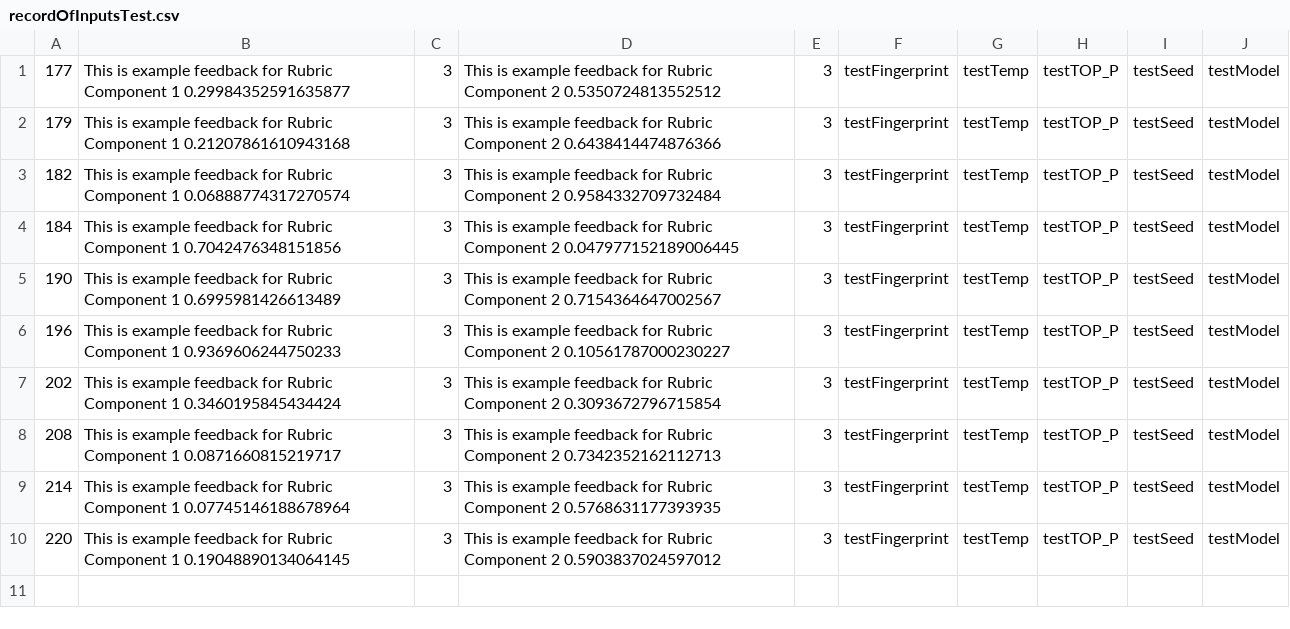
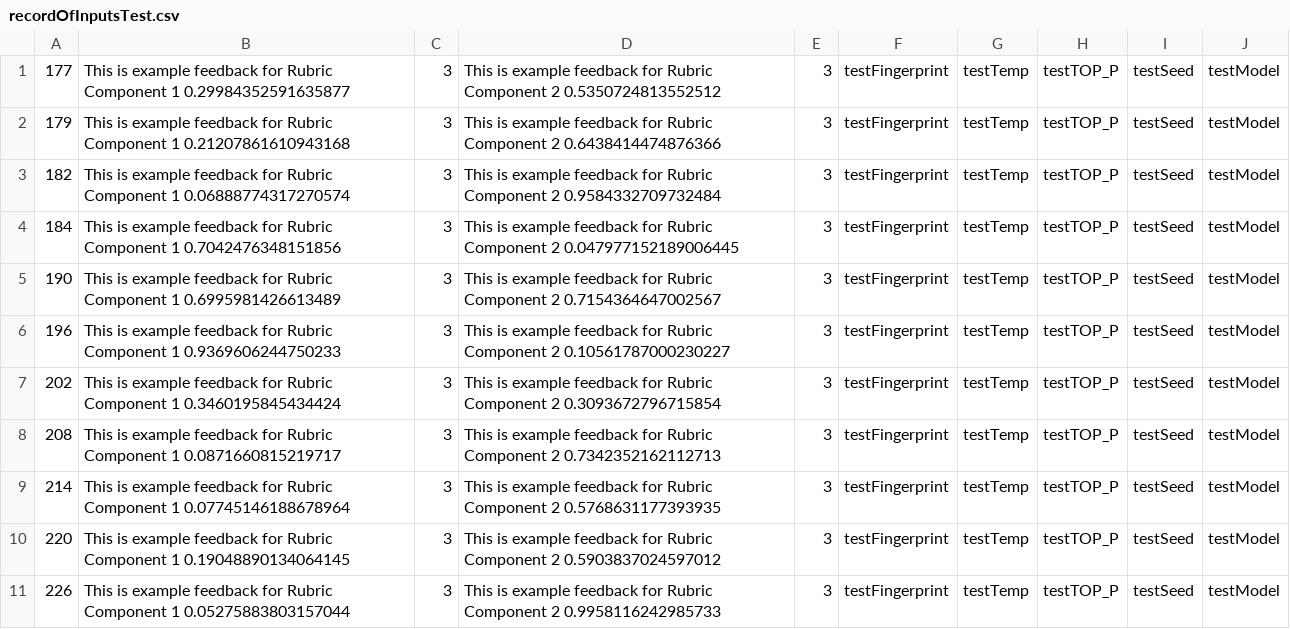
Before and after one commit to b1zley/gpt-markup, a CSV file: backend/recordOfInputsTest.csv, drawn as a sheet; the diff names each change by its address in the sheet, - before the commit and + after, or states it on an @@ line.

```diff
--- a/backend/recordOfInputsTest.csv
+++ b/backend/recordOfInputsTest.csv
+row 11: 226 | This is example feedback for Rubric Component 1 0.05275883803157044 | 3 | This is example feedback for Rubric Component 2 0.9958116242985733 | 3 | testFingerprint | testTemp | testTOP_P | testSeed | testModel
```
Also changed, not shown: 32 other files.
